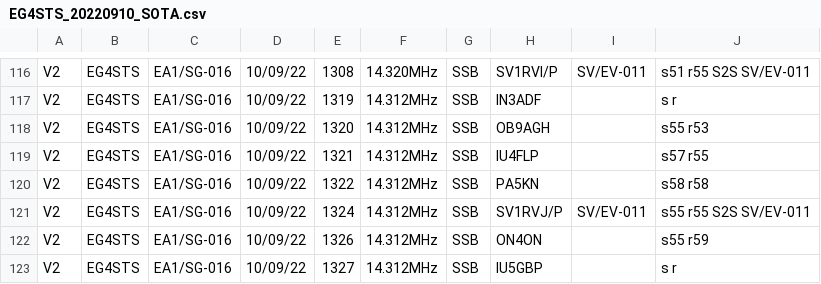
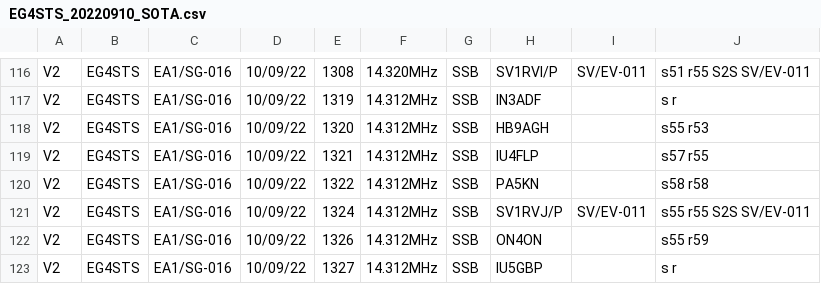
Before and after one commit to brecolbrecol/SOTA.logs, a CSV file: VHF-FM-SOTA/20220910/EG4STS_20220910_SOTA.csv, drawn as a sheet; only a part is shown, gaps mark what is left out.

```diff
--- a/VHF-FM-SOTA/20220910/EG4STS_20220910_SOTA.csv
+++ b/VHF-FM-SOTA/20220910/EG4STS_20220910_SOTA.csv
@@ -117,3 +117,3 @@ V2,EG4STS,EA1/SG-016,10/09/22,1308,14.320MHz,SSB,SV1RVI/P,SV/EV-011,"s51 r55 S2S
 V2,EG4STS,EA1/SG-016,10/09/22,1319,14.312MHz,SSB,IN3ADF,,"s r"
-V2,EG4STS,EA1/SG-016,10/09/22,1320,14.312MHz,SSB,OB9AGH,,"s55 r53"
+V2,EG4STS,EA1/SG-016,10/09/22,1320,14.312MHz,SSB,HB9AGH,,"s55 r53"
 V2,EG4STS,EA1/SG-016,10/09/22,1321,14.312MHz,SSB,IU4FLP,,"s57 r55"
```
Also changed, not shown: 2 other files.
